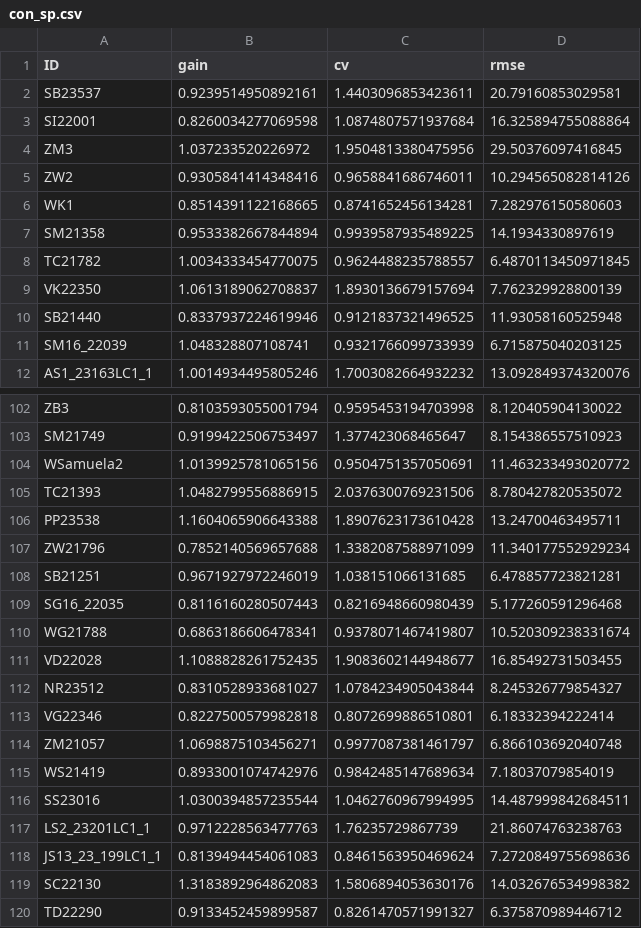
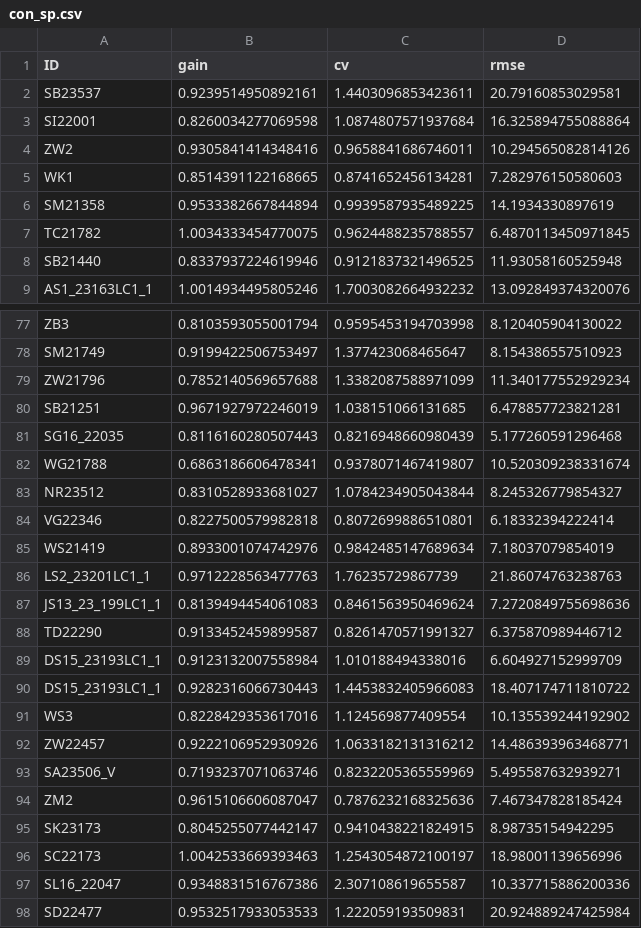
Before and after one commit to bszek213/murrayVR, a CSV file: con_sp.csv, drawn as a sheet; only a part is shown, gaps mark what is left out; the shorter side is filled out with more unchanged rows; the diff covers the shown part only.

```diff
--- a/con_sp.csv
+++ b/con_sp.csv
@@ -3,3 +3,2 @@ SB23537,0.9239514950892161,1.4403096853423611,20.79160853029581
 SI22001,0.8260034277069598,1.0874807571937684,16.325894755088864
-ZM3,1.037233520226972,1.9504813380475956,29.50376097416845
 ZW2,0.9305841414348416,0.9658841686746011,10.294565082814126
@@ -8,5 +7,3 @@ SM21358,0.9533382667844894,0.9939587935489225,14.1934330897619
 TC21782,1.0034333454770075,0.9624488235788557,6.4870113450971845
-VK22350,1.0613189062708837,1.8930136679157694,7.762329928800139
 SB21440,0.8337937224619946,0.9121837321496525,11.93058160525948
-SM16_22039,1.048328807108741,0.9321766099733939,6.715875040203125
 AS1_23163LC1_1,1.0014934495805246,1.7003082664932232,13.092849374320076
@@ -103,5 +78,2 @@ ZB3,0.8103593055001794,0.9595453194703998,8.120405904130022
 SM21749,0.9199422506753497,1.377423068465647,8.154386557510923
-WSamuela2,1.0139925781065156,0.9504751357050691,11.463233493020772
-TC21393,1.0482799556886915,2.0376300769231506,8.780427820535072
-PP23538,1.1604065906643388,1.8907623173610428,13.24700463495711
 ZW21796,0.7852140569657688,1.3382087588971099,11.340177552929234
@@ -110,11 +82,7 @@ SG16_22035,0.8116160280507443,0.8216948660980439,5.177260591296468
 WG21788,0.6863186606478341,0.9378071467419807,10.520309238331674
-VD22028,1.1088828261752435,1.9083602144948677,16.85492731503455
 NR23512,0.8310528933681027,1.0784234905043844,8.245326779854327
 VG22346,0.8227500579982818,0.8072699886510801,6.18332394222414
-ZM21057,1.0698875103456271,0.9977087381461797,6.866103692040748
 WS21419,0.8933001074742976,0.9842485147689634,7.18037079854019
-SS23016,1.0300394857235544,1.0462760967994995,14.487999842684511
 LS2_23201LC1_1,0.9712228563477763,1.76235729867739,21.86074763238763
 JS13_23_199LC1_1,0.8139494454061083,0.8461563950469624,7.2720849755698636
-SC22130,1.3183892964862083,1.5806894053630176,14.032676534998382
 TD22290,0.9133452459899587,0.8261470571991327,6.375870989446712
```
Also changed, not shown: 28 removed rows elsewhere in this file, 4 other files.
